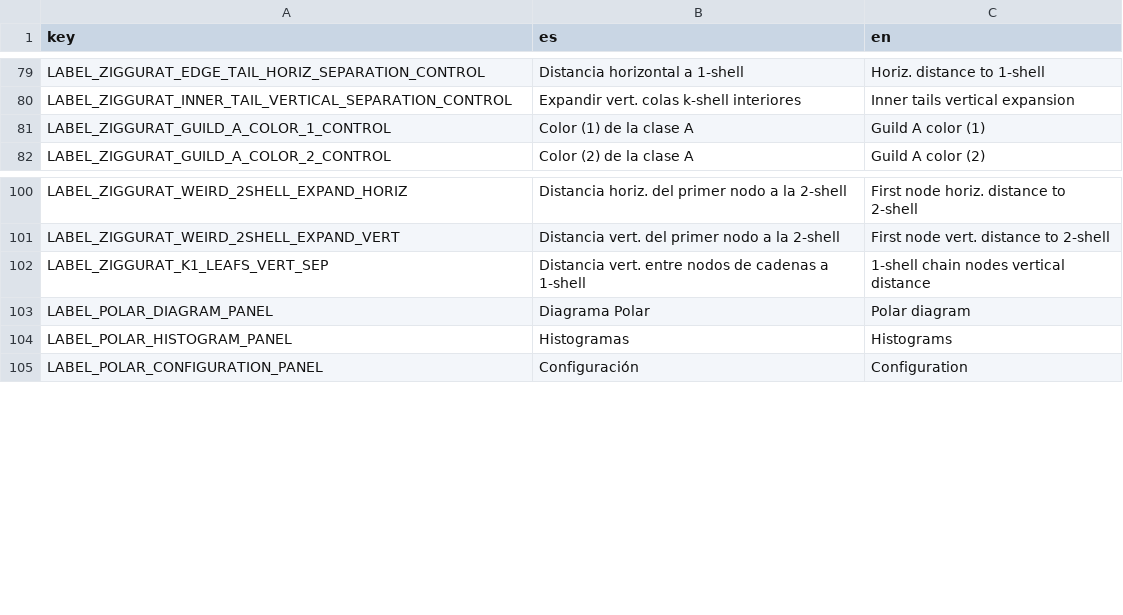
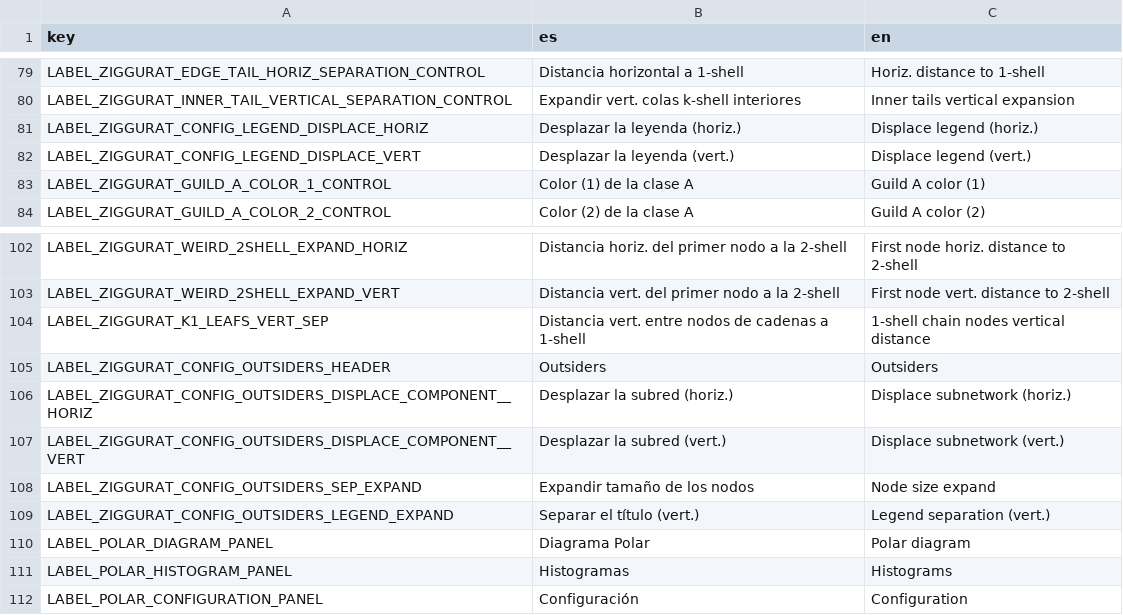
Before and after one commit to jgalgarra/bipartgraph2, a CSV file: resources/strings.csv, drawn as a sheet; only a part is shown, gaps mark what is left out.

Commit message:
Added Legend configuration controls

```diff
--- a/resources/strings.csv
+++ b/resources/strings.csv
@@ -80,2 +80,4 @@ LABEL_ZIGGURAT_EDGE_TAIL_HORIZ_SEPARATION_CONTROL, "Distancia horizontal a 1-she
 LABEL_ZIGGURAT_INNER_TAIL_VERTICAL_SEPARATION_CONTROL, "Expandir vert. colas k-shell interiores", "Inner tails vertical expansion"
+LABEL_ZIGGURAT_CONFIG_LEGEND_DISPLACE_HORIZ, "Desplazar la leyenda (horiz.)", "Displace legend (horiz.)"
+LABEL_ZIGGURAT_CONFIG_LEGEND_DISPLACE_VERT, "Desplazar la leyenda (vert.)", "Displace legend (vert.)"
 LABEL_ZIGGURAT_GUILD_A_COLOR_1_CONTROL, "Color (1) de la clase A", "Guild A color (1)"
@@ -102,2 +104,7 @@ LABEL_ZIGGURAT_WEIRD_2SHELL_EXPAND_VERT, "Distancia vert. del primer nodo a la 2
 LABEL_ZIGGURAT_K1_LEAFS_VERT_SEP, "Distancia vert. entre nodos de cadenas a 1-shell", "1-shell chain nodes vertical distance"
+LABEL_ZIGGURAT_CONFIG_OUTSIDERS_HEADER, "Outsiders", "Outsiders"
+LABEL_ZIGGURAT_CONFIG_OUTSIDERS_DISPLACE_COMPONENT__HORIZ, "Desplazar la subred (horiz.)", "Displace subnetwork (horiz.)"
+LABEL_ZIGGURAT_CONFIG_OUTSIDERS_DISPLACE_COMPONENT__VERT, "Desplazar la subred (vert.)", "Displace subnetwork (vert.)"
+LABEL_ZIGGURAT_CONFIG_OUTSIDERS_SEP_EXPAND, "Expandir tamaño de los nodos", "Node size expand"
+LABEL_ZIGGURAT_CONFIG_OUTSIDERS_LEGEND_EXPAND, "Separar el título (vert.)", "Legend separation (vert.)"
 LABEL_POLAR_DIAGRAM_PANEL, "Diagrama Polar", "Polar diagram"
```
Also changed, not shown: 4 other files.
